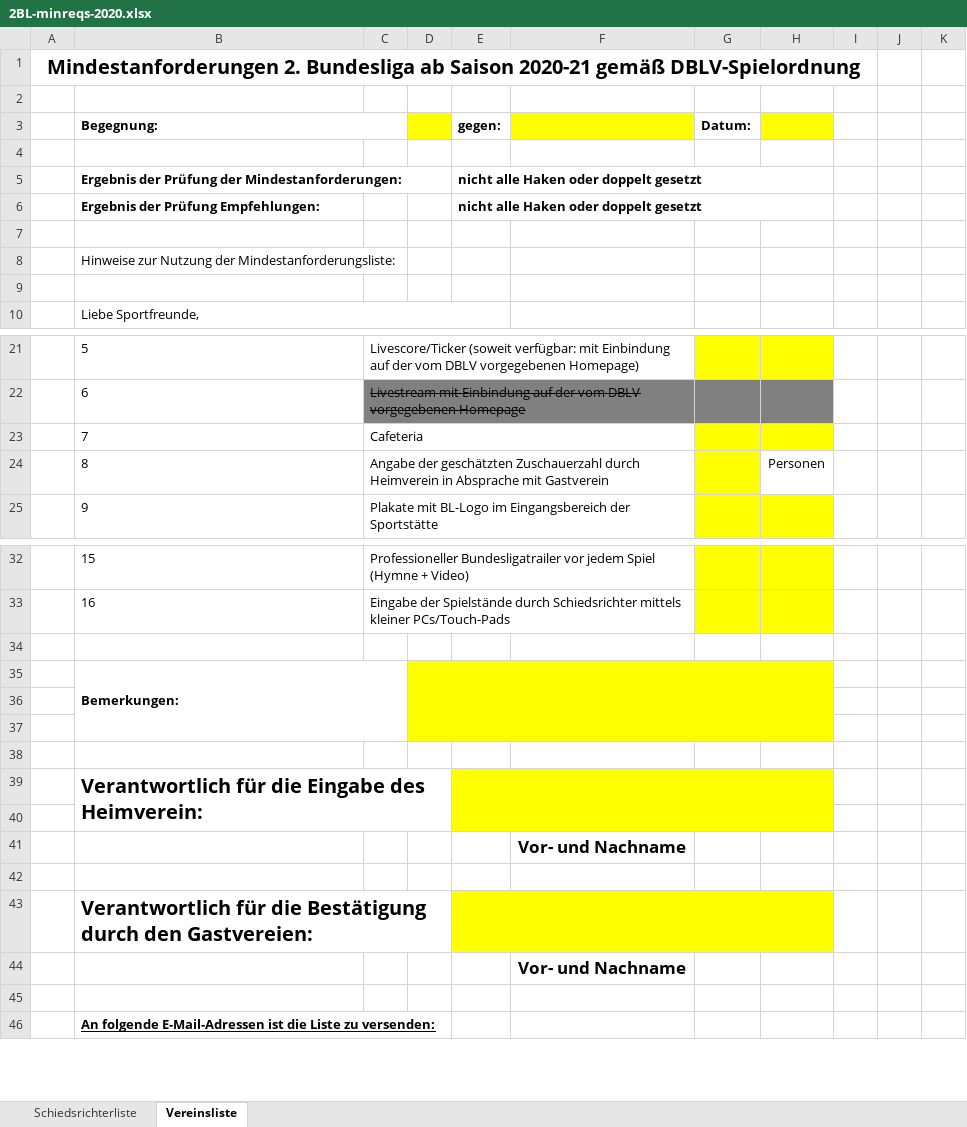
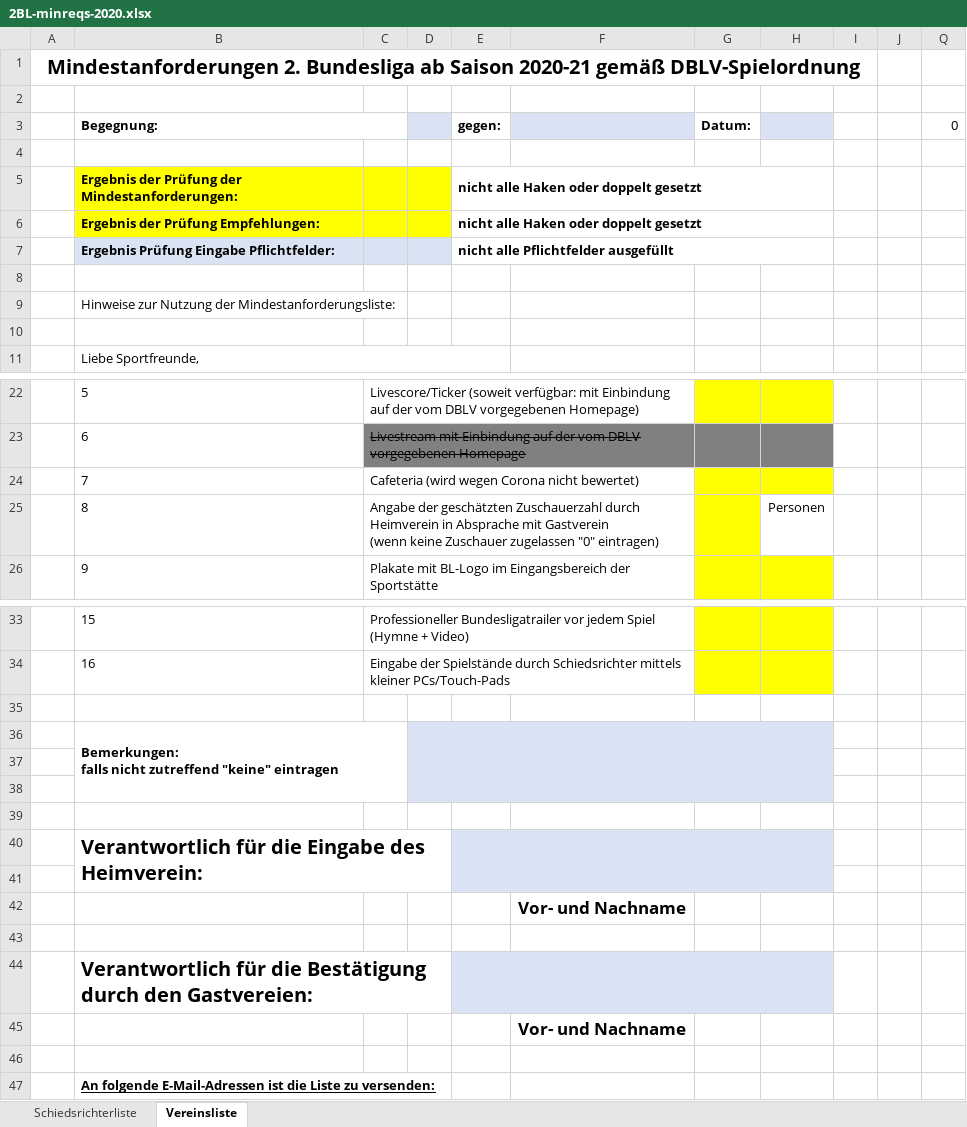
Before and after one commit to phihag/bup, an Excel workbook: div/eventsheet/2BL-minreqs-2020.xlsx, sheet Vereinsliste, drawn as a sheet; only a part is shown, gaps mark what is left out; values as stored, in another font and other column widths than the file's, no borders; charts and pictures and conditional formats not drawn; addresses are those after the commit; ↵ is a line break in a cell; the diff names each change by its address in the sheet, - before the commit and + after, or states it on an @@ line.

```diff
--- a/div/eventsheet/2BL-minreqs-2020.xlsx (sheet Vereinsliste)
+++ b/div/eventsheet/2BL-minreqs-2020.xlsx (sheet Vereinsliste)
-D3 fill: #FFFF00
+D3 fill: #DAE3F3
-F3 fill: #FFFF00
+F3 fill: #DAE3F3
-H3 fill: #FFFF00
+H3 fill: #DAE3F3
-Q3: (empty)
+Q3: 0
-B5:D6 fill: none
+B5:D6 fill: #FFFF00
+row 7:  | Ergebnis Prüfung Eingabe Pflichtfelder: |  |  | nicht alle Pflichtfelder ausgefüllt
-C24: Cafeteria
+C24: Cafeteria (wird wegen Corona nicht bewertet)
-C25: …mit Gastverein
+C25: …mit Gastverein ↵ (wenn keine Zuschauer zugelassen "0" eintragen)
-B36 (Begegnung:): Bemerkungen:
+B36 (Begegnung:): Bemerkungen: ↵ falls nicht zutreffend "keine" eintragen
-D36:H38 fill: #FFFF00
+D36:H38 fill: #DAE3F3
-E40:H41 fill: #FFFF00
+E40:H41 fill: #DAE3F3
-E44:H44 fill: #FFFF00
+E44:H44 fill: #DAE3F3
```
Also changed, not shown: sheet Schiedsrichterliste, formulas that keep their value, hidden cells, charts or pictures, div/eventsheet/1BL-minreqs-2020.xlsx.
